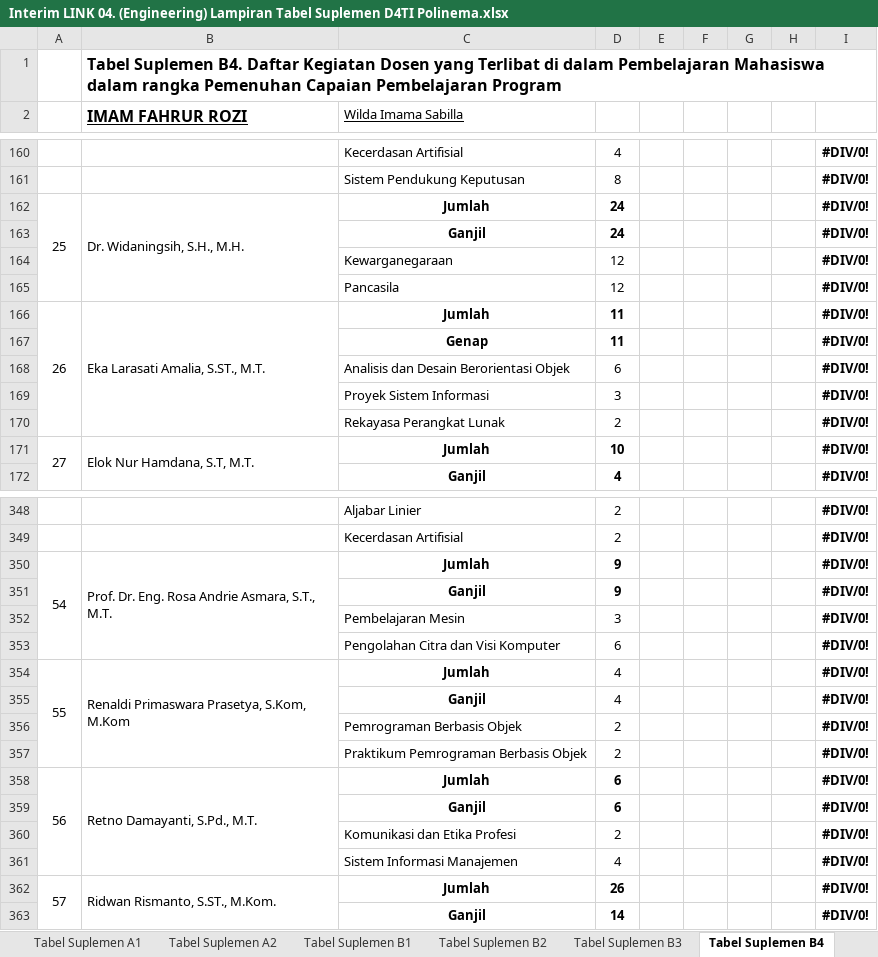
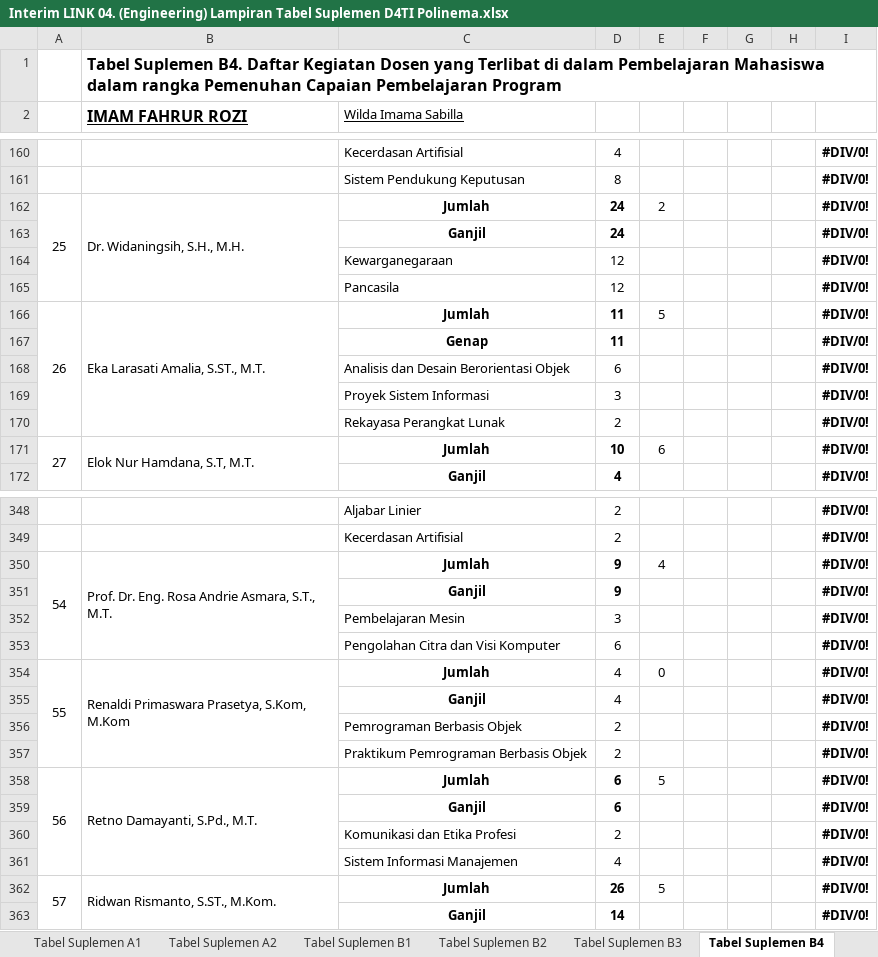
Before and after one commit to dhanifudin/RPSMaker, an Excel workbook: docs/Interim LINK 04. (Engineering) Lampiran Tabel Suplemen D4TI Polinema.xlsx, sheet Tabel Suplemen B4, drawn as a sheet; only a part is shown, gaps mark what is left out; values as stored, in another font and other column widths than the file's, no borders; charts and pictures not drawn; the diff covers the shown part only; the diff names each change by its address in the sheet, - before the commit and + after, or states it on an @@ line.

```diff
--- a/docs/Interim LINK 04. (Engineering) Lampiran Tabel Suplemen D4TI Polinema.xlsx (sheet Tabel Suplemen B4)
+++ b/docs/Interim LINK 04. (Engineering) Lampiran Tabel Suplemen D4TI Polinema.xlsx (sheet Tabel Suplemen B4)
-E162: (empty)
+E162: 2
-E166: (empty)
+E166: 5
-E171: (empty)
+E171: 6
-E350: (empty)
+E350: 4
-E354: (empty)
+E354: 0
-E358: (empty)
+E358: 5
-E362: (empty)
+E362: 5
```
Also changed, not shown: 62 edited cells elsewhere in this sheet, sheet Tabel Suplemen B2.
